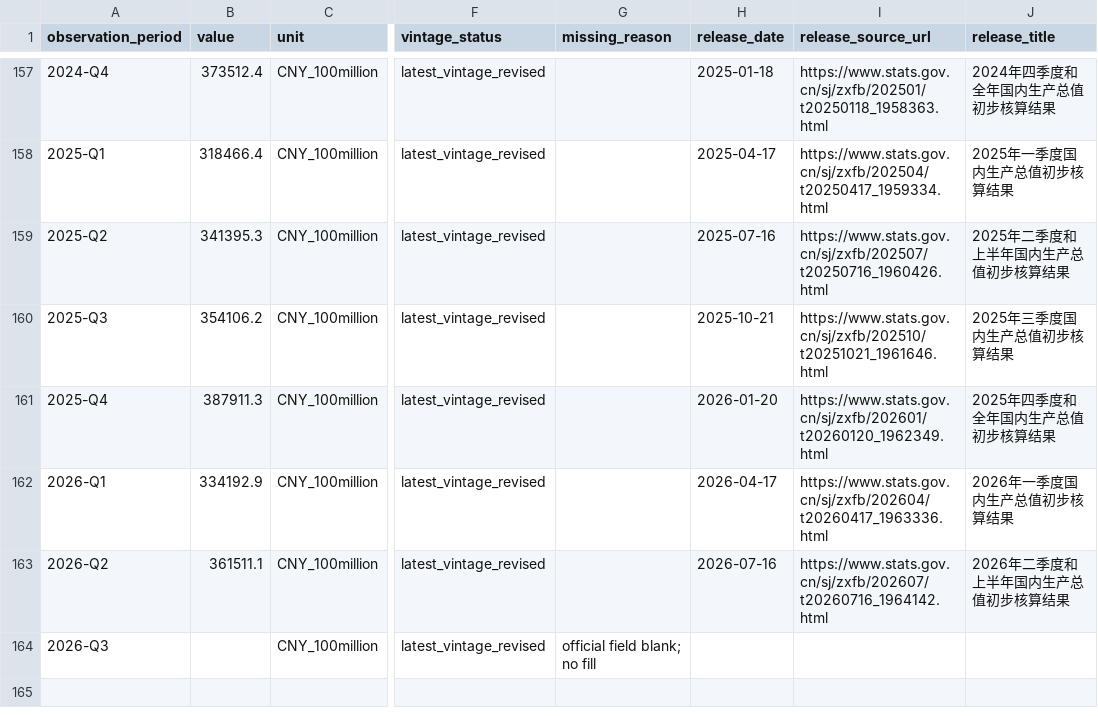
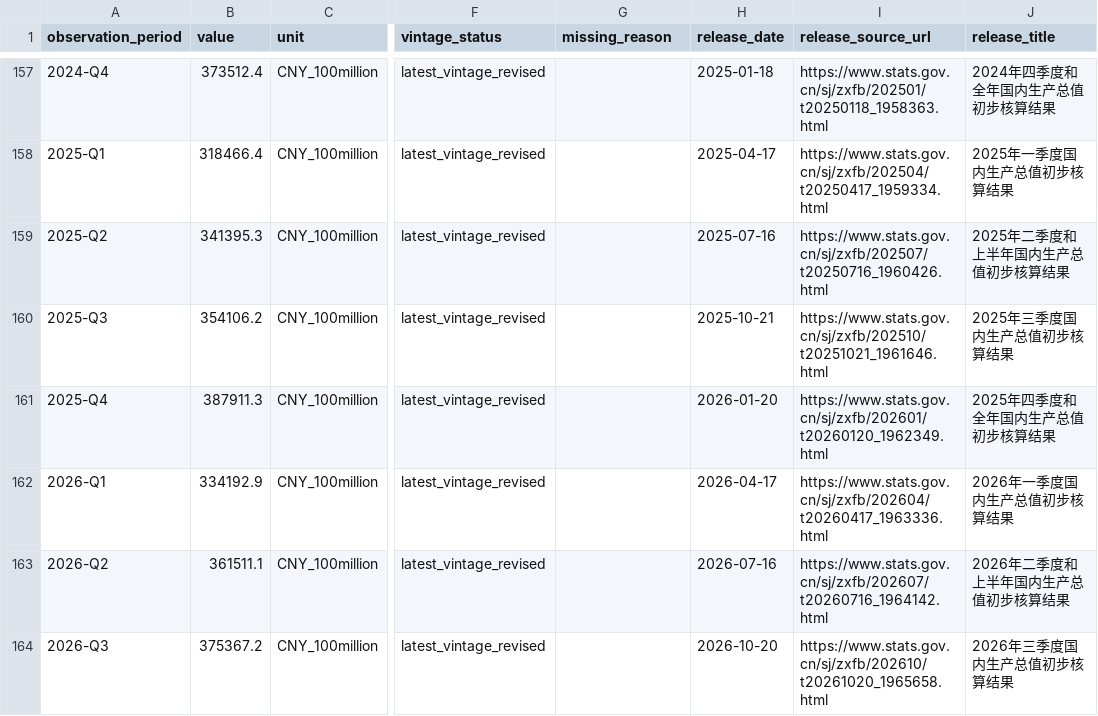
Before and after one commit to conan841120-cmyk/index-valuation-board, a CSV file: macro/hsi/data/processed/gdp.csv, drawn as a sheet; only a part is shown, gaps mark what is left out; the diff names each change by its address in the sheet, - before the commit and + after, or states it on an @@ line.

```diff
--- a/macro/hsi/data/processed/gdp.csv
+++ b/macro/hsi/data/processed/gdp.csv
-B164 (value): (empty)
+B164 (value): 375367.2
-G164 (missing_reason): official field blank; no fill
+G164 (missing_reason): (empty)
-H164 (release_date): (empty)
+H164 (release_date): 2026-10-20
-I164 (release_source_url): (empty)
+I164 (release_source_url): https://www.stats.gov.cn/sj/zxfb/202610/t20261020_1965658.html
-J164 (release_title): (empty)
+J164 (release_title): 2026年三季度国内生产总值初步核算结果
```
Also changed, not shown: data/release_calendar/release_date_summary.csv, data/release_calendar/verified_release_dates.csv, 8 other files.
